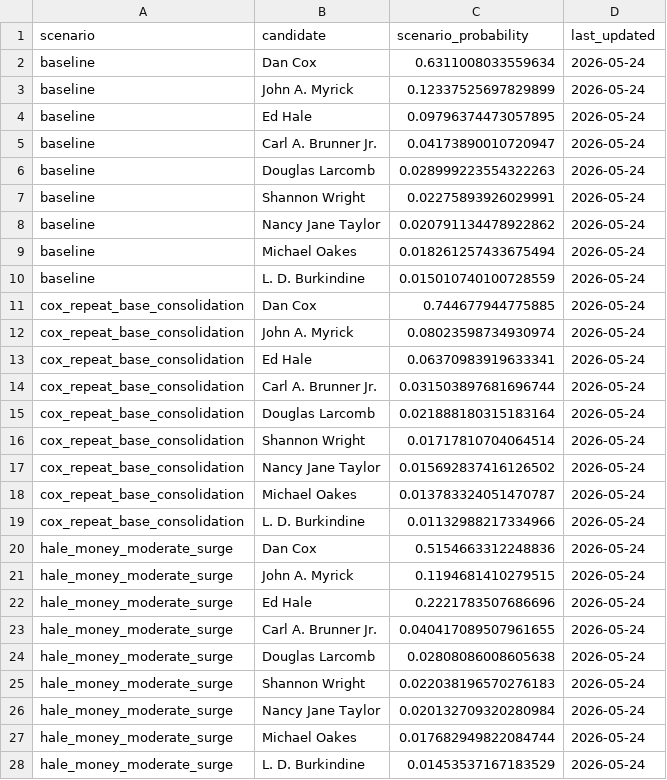
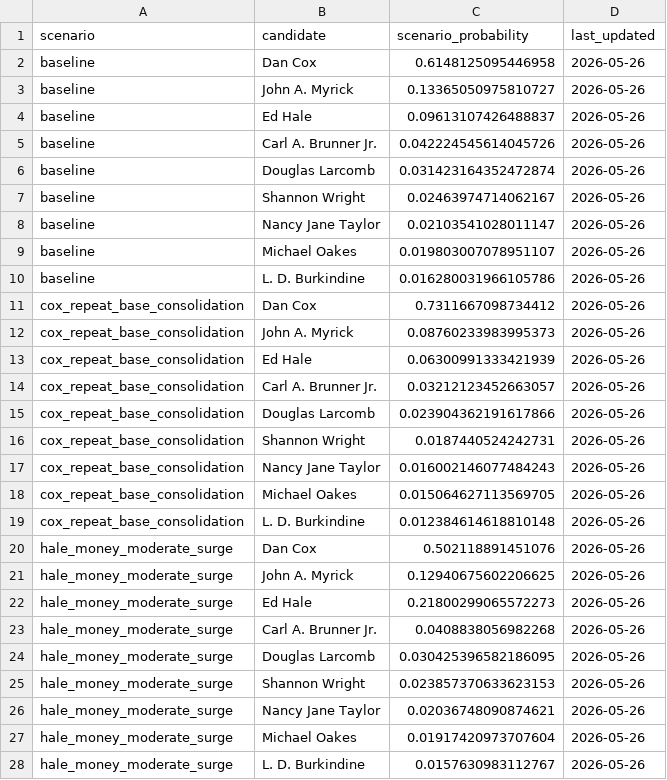
Before and after one commit to snailpop1/2026-Maryland-Governor-Nominee, a CSV file: data/processed/model_scenarios.csv, drawn as a sheet; only a part is shown; the diff covers the shown part only.

```diff
--- a/data/processed/model_scenarios.csv
+++ b/data/processed/model_scenarios.csv
@@ -1,28 +1,28 @@
 scenario,candidate,scenario_probability,last_updated
-baseline,Dan Cox,0.6311008033559634,2026-05-24
-baseline,John A. Myrick,0.12337525697829899,2026-05-24
-baseline,Ed Hale,0.09796374473057895,2026-05-24
-baseline,Carl A. Brunner Jr.,0.04173890010720947,2026-05-24
-baseline,Douglas Larcomb,0.028999223554322263,2026-05-24
-baseline,Shannon Wright,0.02275893926029991,2026-05-24
-baseline,Nancy Jane Taylor,0.020791134478922862,2026-05-24
-baseline,Michael Oakes,0.018261257433675494,2026-05-24
-baseline,L. D. Burkindine,0.015010740100728559,2026-05-24
-cox_repeat_base_consolidation,Dan Cox,0.744677944775885,2026-05-24
-cox_repeat_base_consolidation,John A. Myrick,0.08023598734930974,2026-05-24
-cox_repeat_base_consolidation,Ed Hale,0.06370983919633341,2026-05-24
-cox_repeat_base_consolidation,Carl A. Brunner Jr.,0.031503897681696744,2026-05-24
-cox_repeat_base_consolidation,Douglas Larcomb,0.021888180315183164,2026-05-24
-cox_repeat_base_consolidation,Shannon Wright,0.01717810704064514,2026-05-24
-cox_repeat_base_consolidation,Nancy Jane Taylor,0.015692837416126502,2026-05-24
-cox_repeat_base_consolidation,Michael Oakes,0.013783324051470787,2026-05-24
-cox_repeat_base_consolidation,L. D. Burkindine,0.01132988217334966,2026-05-24
-hale_money_moderate_surge,Dan Cox,0.5154663312248836,2026-05-24
-hale_money_moderate_surge,John A. Myrick,0.1194681410279515,2026-05-24
-hale_money_moderate_surge,Ed Hale,0.2221783507686696,2026-05-24
-hale_money_moderate_surge,Carl A. Brunner Jr.,0.040417089507961655,2026-05-24
-hale_money_moderate_surge,Douglas Larcomb,0.02808086008605638,2026-05-24
-hale_money_moderate_surge,Shannon Wright,0.022038196570276183,2026-05-24
-hale_money_moderate_surge,Nancy Jane Taylor,0.020132709320280984,2026-05-24
-hale_money_moderate_surge,Michael Oakes,0.017682949822084744,2026-05-24
-hale_money_moderate_surge,L. D. Burkindine,0.01453537167183529,2026-05-24
+baseline,Dan Cox,0.6148125095446958,2026-05-26
+baseline,John A. Myrick,0.13365050975810727,2026-05-26
+baseline,Ed Hale,0.09613107426488837,2026-05-26
+baseline,Carl A. Brunner Jr.,0.042224545614045726,2026-05-26
+baseline,Douglas Larcomb,0.031423164352472874,2026-05-26
+baseline,Shannon Wright,0.02463974714062167,2026-05-26
+baseline,Nancy Jane Taylor,0.02103541028011147,2026-05-26
+baseline,Michael Oakes,0.019803007078951107,2026-05-26
+baseline,L. D. Burkindine,0.016280031966105786,2026-05-26
+cox_repeat_base_consolidation,Dan Cox,0.7311667098734412,2026-05-26
+cox_repeat_base_consolidation,John A. Myrick,0.08760233983995373,2026-05-26
+cox_repeat_base_consolidation,Ed Hale,0.06300991333421939,2026-05-26
+cox_repeat_base_consolidation,Carl A. Brunner Jr.,0.03212123452663057,2026-05-26
+cox_repeat_base_consolidation,Douglas Larcomb,0.023904362191617866,2026-05-26
+cox_repeat_base_consolidation,Shannon Wright,0.0187440524242731,2026-05-26
+cox_repeat_base_consolidation,Nancy Jane Taylor,0.016002146077484243,2026-05-26
+cox_repeat_base_consolidation,Michael Oakes,0.015064627113569705,2026-05-26
+cox_repeat_base_consolidation,L. D. Burkindine,0.012384614618810148,2026-05-26
+hale_money_moderate_surge,Dan Cox,0.502118891451076,2026-05-26
+hale_money_moderate_surge,John A. Myrick,0.12940675602206625,2026-05-26
+hale_money_moderate_surge,Ed Hale,0.21800299065572273,2026-05-26
+hale_money_moderate_surge,Carl A. Brunner Jr.,0.0408838056982268,2026-05-26
+hale_money_moderate_surge,Douglas Larcomb,0.030425396582186095,2026-05-26
+hale_money_moderate_surge,Shannon Wright,0.023857370633623153,2026-05-26
+hale_money_moderate_surge,Nancy Jane Taylor,0.02036748090874621,2026-05-26
+hale_money_moderate_surge,Michael Oakes,0.01917420973707604,2026-05-26
+hale_money_moderate_surge,L. D. Burkindine,0.0157630983112767,2026-05-26
```
Also changed, not shown: 126 edited cells elsewhere in this file, data/processed/candidate_forecast.csv, data/processed/election_admin.csv, 34 other files.
